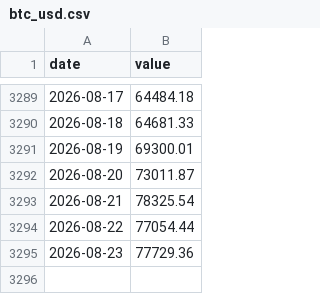
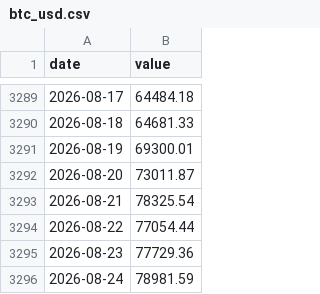
Before and after one commit to lukejl246/The-Line, a CSV file: data/history/btc_usd.csv, drawn as a sheet; only a part is shown, gaps mark what is left out; the diff names each change by its address in the sheet, - before the commit and + after, or states it on an @@ line.

```diff
--- a/data/history/btc_usd.csv
+++ b/data/history/btc_usd.csv
+row 3296: 2026-08-24 | 78981.59
```
Also changed, not shown: data/history/btc_mcap.csv, data/history/eth_usd.csv, 3 other files.
